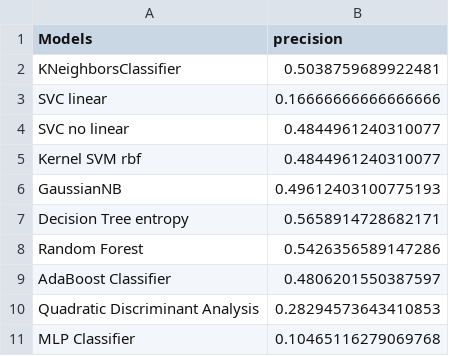
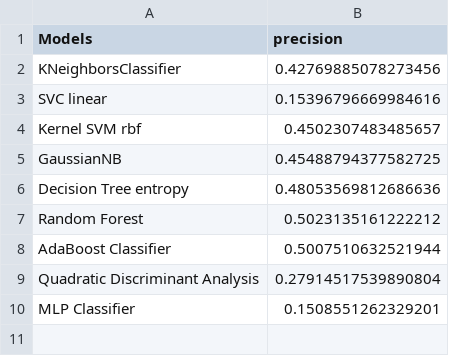
Before and after one commit to Daitori/ML_challenge, a CSV file: Result/Test_Result.csv, drawn as a sheet.

```diff
--- a/Result/Test_Result.csv
+++ b/Result/Test_Result.csv
@@ -1,11 +1,10 @@
 Models	precision
-KNeighborsClassifier	0.5038759689922481
-SVC linear	0.16666666666666666
-SVC no linear	0.4844961240310077
-Kernel SVM rbf	0.4844961240310077
-GaussianNB	0.49612403100775193
-Decision Tree entropy	0.5658914728682171
-Random Forest	0.5426356589147286
-AdaBoost Classifier	0.4806201550387597
-Quadratic Discriminant Analysis	0.28294573643410853
-MLP Classifier	0.10465116279069768
+"KNeighborsClassifier"	0.42769885078273456
+"SVC linear"	0.15396796669984616
+"Kernel SVM rbf"	0.4502307483485657
+"GaussianNB"	0.45488794377582725
+"Decision Tree entropy"	0.48053569812686636
+"Random Forest"	0.5023135161222212
+"AdaBoost Classifier"	0.5007510632521944
+"Quadratic Discriminant Analysis"	0.27914517539890804
+"MLP Classifier"	0.1508551262329201
```
Also changed, not shown: Result/Test_Result_One-All.csv, 9 other files.
